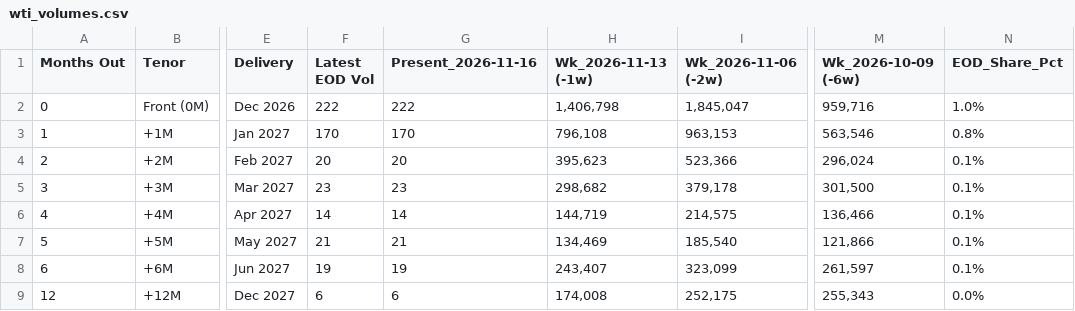
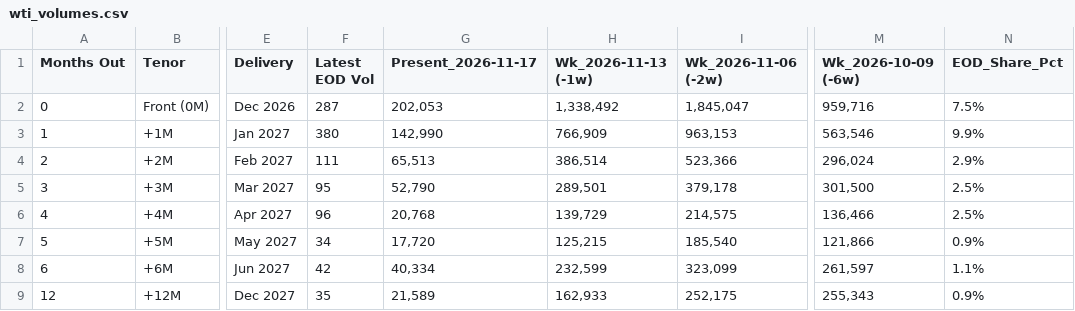
Before and after one commit to doctor-zhivago/wti-monitor, a CSV file: data/wti_volumes.csv, drawn as a sheet; only a part is shown, gaps mark what is left out; the diff covers the shown part only; the diff names each change by its address in the sheet, - before the commit and + after, or states it on an @@ line.

```diff
--- a/data/wti_volumes.csv
+++ b/data/wti_volumes.csv
-G1: Present_2026-11-16
+G1: Present_2026-11-17
-F2 (Latest EOD Vol): 222
+F2 (Latest EOD Vol): 287
-G2 (Present_2026-11-17): 222
+G2 (Present_2026-11-17): 202,053
-H2 (Wk_2026-11-13 (-1w)): 1,406,798
+H2 (Wk_2026-11-13 (-1w)): 1,338,492
-N2 (EOD_Share_Pct): 1.0%
+N2 (EOD_Share_Pct): 7.5%
-F3 (Latest EOD Vol): 170
+F3 (Latest EOD Vol): 380
-G3 (Present_2026-11-17): 170
+G3 (Present_2026-11-17): 142,990
-H3 (Wk_2026-11-13 (-1w)): 796,108
+H3 (Wk_2026-11-13 (-1w)): 766,909
-N3 (EOD_Share_Pct): 0.8%
+N3 (EOD_Share_Pct): 9.9%
-F4 (Latest EOD Vol): 20
+F4 (Latest EOD Vol): 111
-G4 (Present_2026-11-17): 20
+G4 (Present_2026-11-17): 65,513
-H4 (Wk_2026-11-13 (-1w)): 395,623
+H4 (Wk_2026-11-13 (-1w)): 386,514
-N4 (EOD_Share_Pct): 0.1%
+N4 (EOD_Share_Pct): 2.9%
-F5 (Latest EOD Vol): 23
+F5 (Latest EOD Vol): 95
-G5 (Present_2026-11-17): 23
+G5 (Present_2026-11-17): 52,790
-H5 (Wk_2026-11-13 (-1w)): 298,682
+H5 (Wk_2026-11-13 (-1w)): 289,501
-N5:N6 (EOD_Share_Pct): 0.1%
+N5:N6 (EOD_Share_Pct): 2.5%
-F6 (Latest EOD Vol): 14
+F6 (Latest EOD Vol): 96
-G6 (Present_2026-11-17): 14
+G6 (Present_2026-11-17): 20,768
-H6 (Wk_2026-11-13 (-1w)): 144,719
+H6 (Wk_2026-11-13 (-1w)): 139,729
-F7 (Latest EOD Vol): 21
+F7 (Latest EOD Vol): 34
-G7 (Present_2026-11-17): 21
+G7 (Present_2026-11-17): 17,720
-H7 (Wk_2026-11-13 (-1w)): 134,469
+H7 (Wk_2026-11-13 (-1w)): 125,215
-N7 (EOD_Share_Pct): 0.1%
+N7 (EOD_Share_Pct): 0.9%
-F8 (Latest EOD Vol): 19
+F8 (Latest EOD Vol): 42
-G8 (Present_2026-11-17): 19
+G8 (Present_2026-11-17): 40,334
-H8 (Wk_2026-11-13 (-1w)): 243,407
+H8 (Wk_2026-11-13 (-1w)): 232,599
-N8 (EOD_Share_Pct): 0.1%
+N8 (EOD_Share_Pct): 1.1%
-F9 (Latest EOD Vol): 6
+F9 (Latest EOD Vol): 35
-G9 (Present_2026-11-17): 6
+G9 (Present_2026-11-17): 21,589
-H9 (Wk_2026-11-13 (-1w)): 174,008
+H9 (Wk_2026-11-13 (-1w)): 162,933
-N9 (EOD_Share_Pct): 0.0%
+N9 (EOD_Share_Pct): 0.9%
```
Also changed, not shown: 16 edited cells elsewhere in this file, data/wti_chart_data.csv, data/wti_eow_prices.csv, 2 other files.
